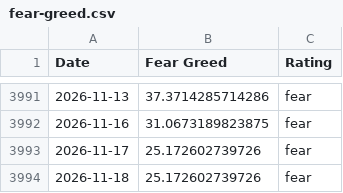
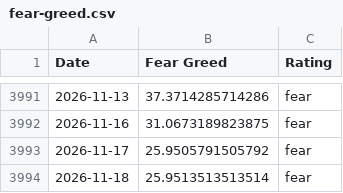
Before and after one commit to spicy-man/DCA-tool, a CSV file: public/data/fear-greed.csv, drawn as a sheet; only a part is shown, gaps mark what is left out.

```diff
--- a/public/data/fear-greed.csv
+++ b/public/data/fear-greed.csv
@@ -3992,3 +3992,3 @@ Date,Fear Greed,Rating
 2026-11-16,31.0673189823875,fear
-2026-11-17,25.172602739726,fear
-2026-11-18,25.172602739726,fear
+2026-11-17,25.9505791505792,fear
+2026-11-18,25.9513513513514,fear
```
Also changed, not shown: 1 other file.
